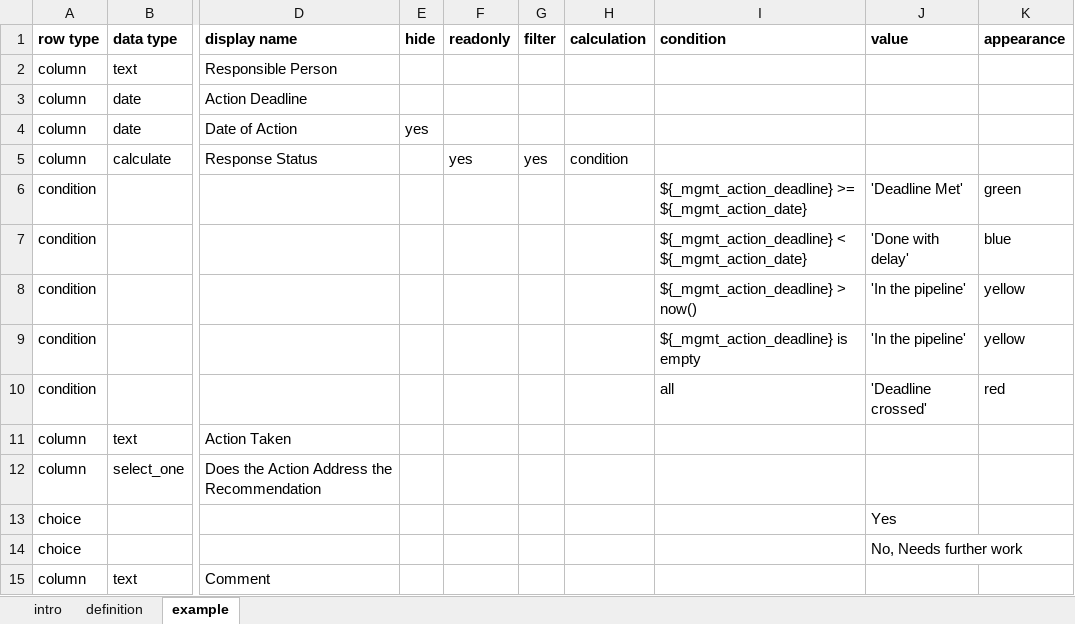
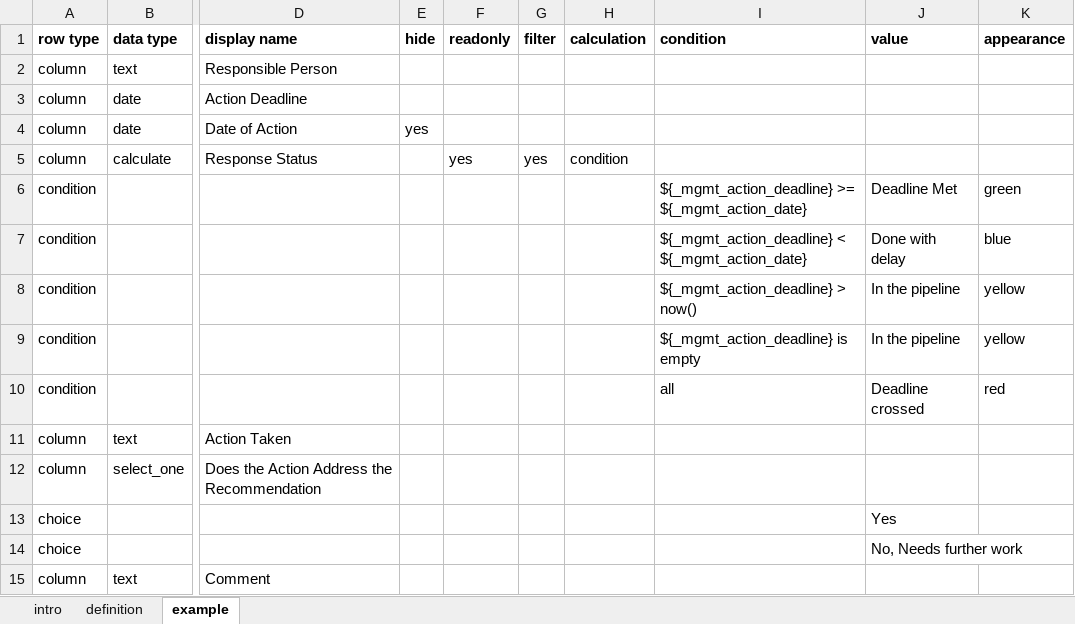
Before and after one commit to smap-consulting/smapserver, an Excel workbook: smapServer/WebContent/oversight_template.xlsx, sheet example, drawn as a sheet; only a part is shown, gaps mark what is left out; values as stored, in another font and other column widths than the file's, no borders; the diff names each change by its address in the sheet, - before the commit and + after, or states it on an @@ line.

Commit message:
Fix issue with condition failing if it its the last option in a managed form

```diff
--- a/smapServer/WebContent/oversight_template.xlsx (sheet example)
+++ b/smapServer/WebContent/oversight_template.xlsx (sheet example)
-J6 (value): 'Deadline Met'
+J6 (value): Deadline Met
-J7 (value): 'Done with delay'
+J7 (value): Done with delay
-J8:J9 (value): 'In the pipeline'
+J8:J9 (value): In the pipeline
-J10 (value): 'Deadline crossed'
+J10 (value): Deadline crossed
```
Also changed, not shown: 4 other files.
